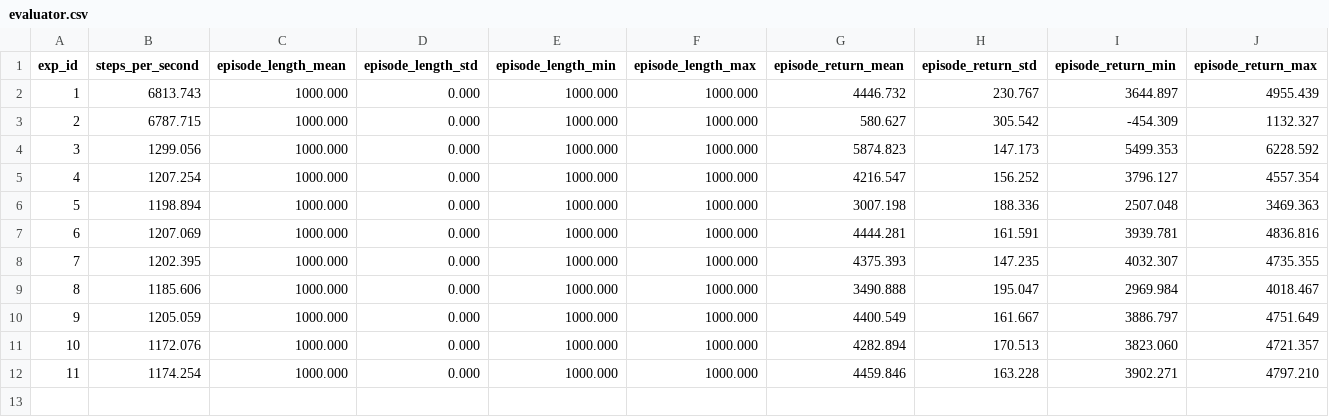
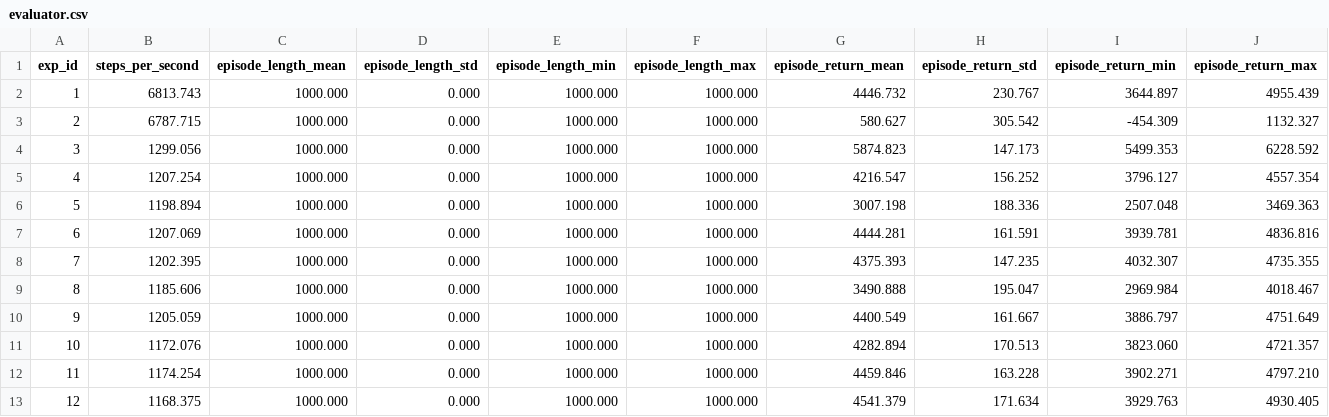
Before and after one commit to kshitijdesai99/Stoix_adaptive_resampling_research, a CSV file: continous/evaluator.csv, drawn as a sheet.

```diff
--- a/continous/evaluator.csv
+++ b/continous/evaluator.csv
@@ -12 +12,2 @@ exp_id,steps_per_second,episode_length_mean,episode_length_std,episode_length_mi
 11,1174.254,1000.000,0.000,1000.000,1000.000,4459.846,163.228,3902.271,4797.210
+12,1168.375,1000.000,0.000,1000.000,1000.000,4541.379,171.634,3929.763,4930.405
```
Also changed, not shown: continous/actor.csv, continous/analysis.csv, 10 other files.
